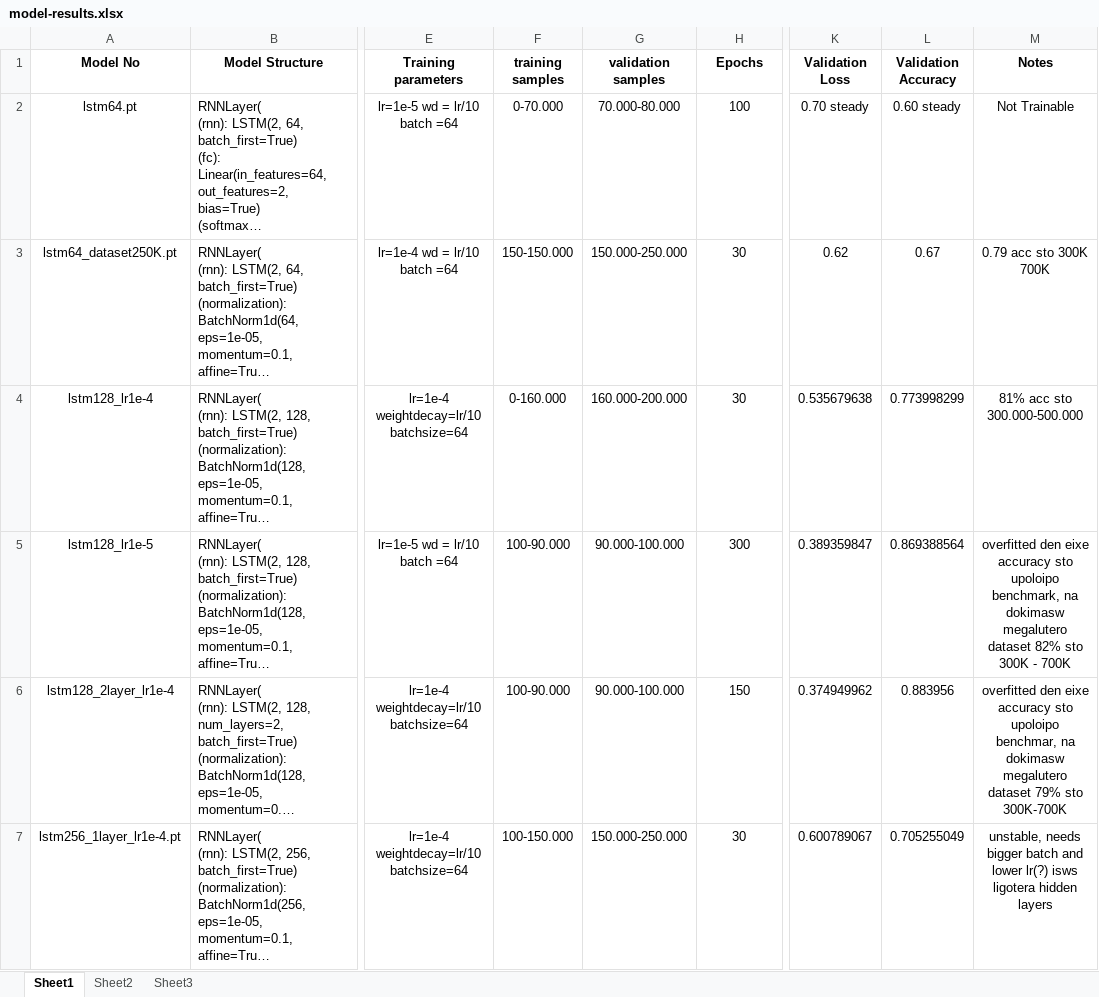
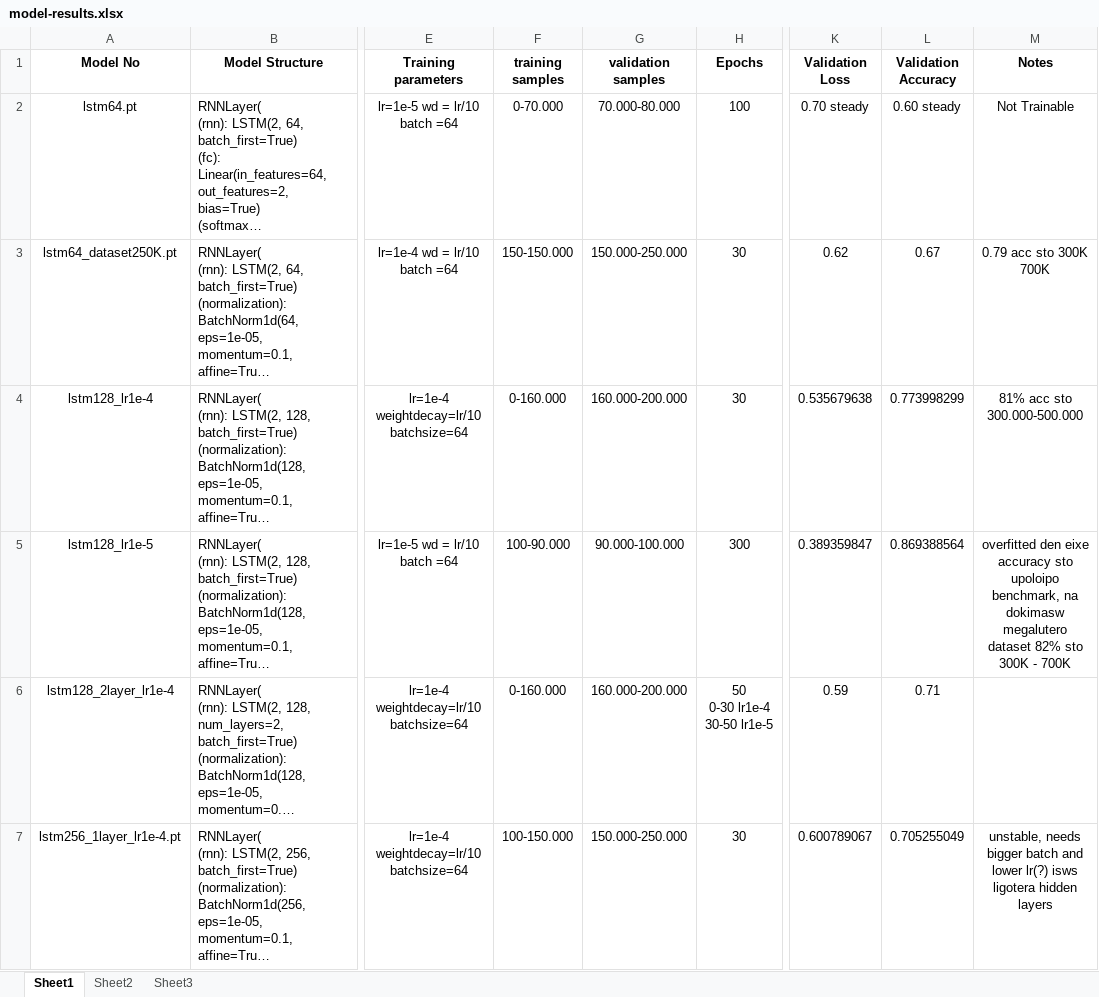
Before and after one commit to aristotelis96/thesis-branch-prediciton-ml, an Excel workbook: models/model-results.xlsx, sheet Sheet1, drawn as a sheet; only a part is shown, gaps mark what is left out; long unchanged cells end in …; values as stored, in another font and other column widths than the file's, no borders; ↵ is a line break in a cell; the diff names each change by its address in the sheet, - before the commit and + after, or states it on an @@ line.

```diff
--- a/models/model-results.xlsx (sheet Sheet1)
+++ b/models/model-results.xlsx (sheet Sheet1)
-F6 (training samples): 100-90.000
+F6 (training samples): 0-160.000
-G6 (validation samples): 90.000-100.000
+G6 (validation samples): 160.000-200.000
-H6 (Epochs): 150
+H6 (Epochs): 50 ↵ 0-30 lr1e-4 ↵ 30-50 lr1e-5
-K6 (Validation Loss): 0.374949962
+K6 (Validation Loss): 0.59
-L6 (Validation Accuracy): 0.883956
+L6 (Validation Accuracy): 0.71
-M6 (Notes): overfitted den eixe accuracy sto upoloipo benchmar, na dokimasw megalutero dataset 79% sto 300K-700K
+M6 (Notes): (empty)
```
Also changed, not shown: 2 other files.
